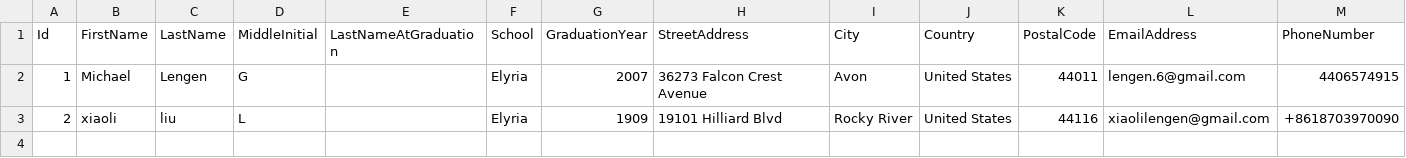
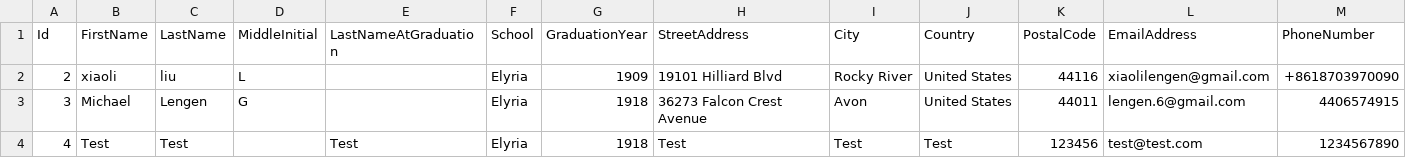
Before and after one commit to Elyria-Alumni-Association/ElyriaAlumniAssociation, a CSV file: CSVFiles/AlumniData.csv, drawn as a sheet; only a part is shown; removed rows and columns are numbered as before the commit, all else as after; rows hold the shown columns only; the diff names each change by its address in the sheet, - before the commit and + after, or states it on an @@ line.

```diff
--- a/CSVFiles/AlumniData.csv
+++ b/CSVFiles/AlumniData.csv
-row 2: 1 | Michael | Lengen | G |  | Elyria | 2007 | 36273 Falcon Crest Avenue | Avon | United States | 44011 | lengen.6@gmail.com | 4406574915
+row 3: 3 | Michael | Lengen | G |  | Elyria | 1918 | 36273 Falcon Crest Avenue | Avon | United States | 44011 | lengen.6@gmail.com | 4406574915
+row 4: 4 | Test | Test |  | Test | Elyria | 1918 | Test | Test | Test | 123456 | test@test.com | 1234567890
```
Also changed, not shown: 1 other file.
